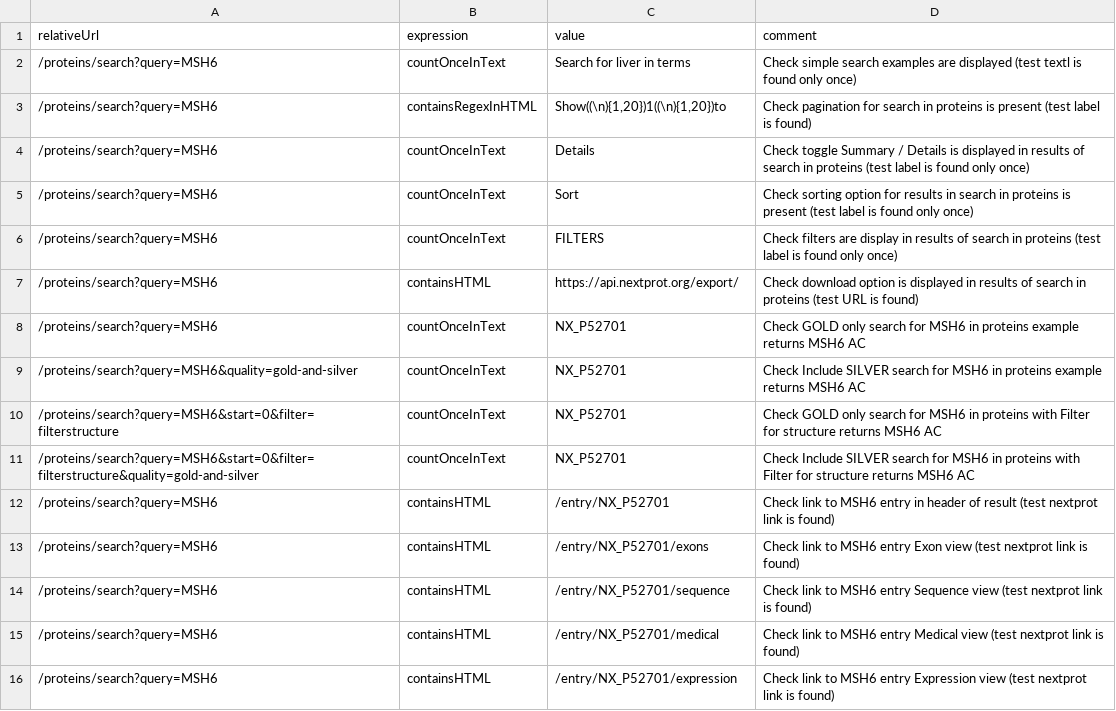
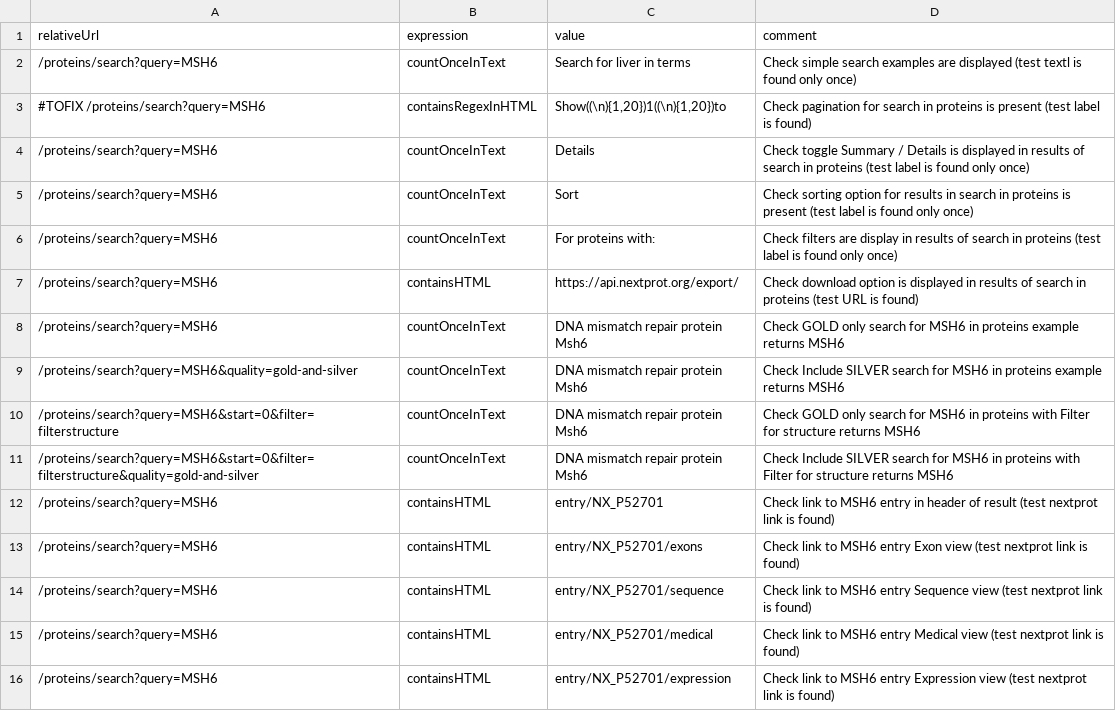
Before and after one commit to calipho-sib/nextprot-automated-qc, a TSV file: test-specs/simple-search.tsv, drawn as a sheet; only a part is shown; the diff covers the shown part only.

```diff
--- a/test-specs/simple-search.tsv
+++ b/test-specs/simple-search.tsv
@@ -2,15 +2,15 @@ relativeUrl	expression	value	comment
 /proteins/search?query=MSH6	countOnceInText	Search for liver in terms	Check simple search examples are displayed (test textl is found only once)
-/proteins/search?query=MSH6	containsRegexInHTML	Show((\n){1,20})1((\n){1,20})to	Check pagination for search in proteins is present (test label is found)
+#TOFIX /proteins/search?query=MSH6	containsRegexInHTML	Show((\n){1,20})1((\n){1,20})to	Check pagination for search in proteins is present (test label is found)
 /proteins/search?query=MSH6	countOnceInText	Details	Check toggle Summary / Details is displayed in results of search in proteins (test label is found only once)
 /proteins/search?query=MSH6	countOnceInText	Sort	Check sorting option for results in search in proteins is present (test label is found only once)
-/proteins/search?query=MSH6	countOnceInText	FILTERS	Check filters are display in results of search in proteins (test label is found only once)
+/proteins/search?query=MSH6	countOnceInText	For proteins with:	Check filters are display in results of search in proteins (test label is found only once)
 /proteins/search?query=MSH6	containsHTML	https://api.nextprot.org/export/	Check download option is displayed in results of search in proteins (test URL is found)
-/proteins/search?query=MSH6	countOnceInText	NX_P52701	Check GOLD only search for MSH6 in proteins example returns MSH6 AC
-/proteins/search?query=MSH6&quality=gold-and-silver	countOnceInText	NX_P52701	Check Include SILVER search for MSH6 in proteins example returns MSH6 AC
-/proteins/search?query=MSH6&start=0&filter=filterstructure	countOnceInText	NX_P52701	Check GOLD only search for MSH6 in proteins with Filter for structure returns MSH6 AC
-/proteins/search?query=MSH6&start=0&filter=filterstructure&quality=gold-and-silver	countOnceInText	NX_P52701	Check Include SILVER search for MSH6 in proteins with Filter for structure returns MSH6 AC
-/proteins/search?query=MSH6	containsHTML	/entry/NX_P52701	Check link to MSH6 entry in header of result (test nextprot link is found)
-/proteins/search?query=MSH6	containsHTML	/entry/NX_P52701/exons	Check link to MSH6 entry Exon view (test nextprot link is found)
-/proteins/search?query=MSH6	containsHTML	/entry/NX_P52701/sequence	Check link to MSH6 entry Sequence view (test nextprot link is found)
-/proteins/search?query=MSH6	containsHTML	/entry/NX_P52701/medical	Check link to MSH6 entry Medical view (test nextprot link is found)
-/proteins/search?query=MSH6	containsHTML	/entry/NX_P52701/expression	Check link to MSH6 entry Expression view (test nextprot link is found)
+/proteins/search?query=MSH6	countOnceInText	DNA mismatch repair protein Msh6	Check GOLD only search for MSH6 in proteins example returns MSH6
+/proteins/search?query=MSH6&quality=gold-and-silver	countOnceInText	DNA mismatch repair protein Msh6	Check Include SILVER search for MSH6 in proteins example returns MSH6
+/proteins/search?query=MSH6&start=0&filter=filterstructure	countOnceInText	DNA mismatch repair protein Msh6	Check GOLD only search for MSH6 in proteins with Filter for structure returns MSH6
+/proteins/search?query=MSH6&start=0&filter=filterstructure&quality=gold-and-silver	countOnceInText	DNA mismatch repair protein Msh6	Check Include SILVER search for MSH6 in proteins with Filter for structure returns MSH6
+/proteins/search?query=MSH6	containsHTML	entry/NX_P52701	Check link to MSH6 entry in header of result (test nextprot link is found)
+/proteins/search?query=MSH6	containsHTML	entry/NX_P52701/exons	Check link to MSH6 entry Exon view (test nextprot link is found)
+/proteins/search?query=MSH6	containsHTML	entry/NX_P52701/sequence	Check link to MSH6 entry Sequence view (test nextprot link is found)
+/proteins/search?query=MSH6	containsHTML	entry/NX_P52701/medical	Check link to MSH6 entry Medical view (test nextprot link is found)
+/proteins/search?query=MSH6	containsHTML	entry/NX_P52701/expression	Check link to MSH6 entry Expression view (test nextprot link is found)
```
Also changed, not shown: 20 edited cells elsewhere in this file.
